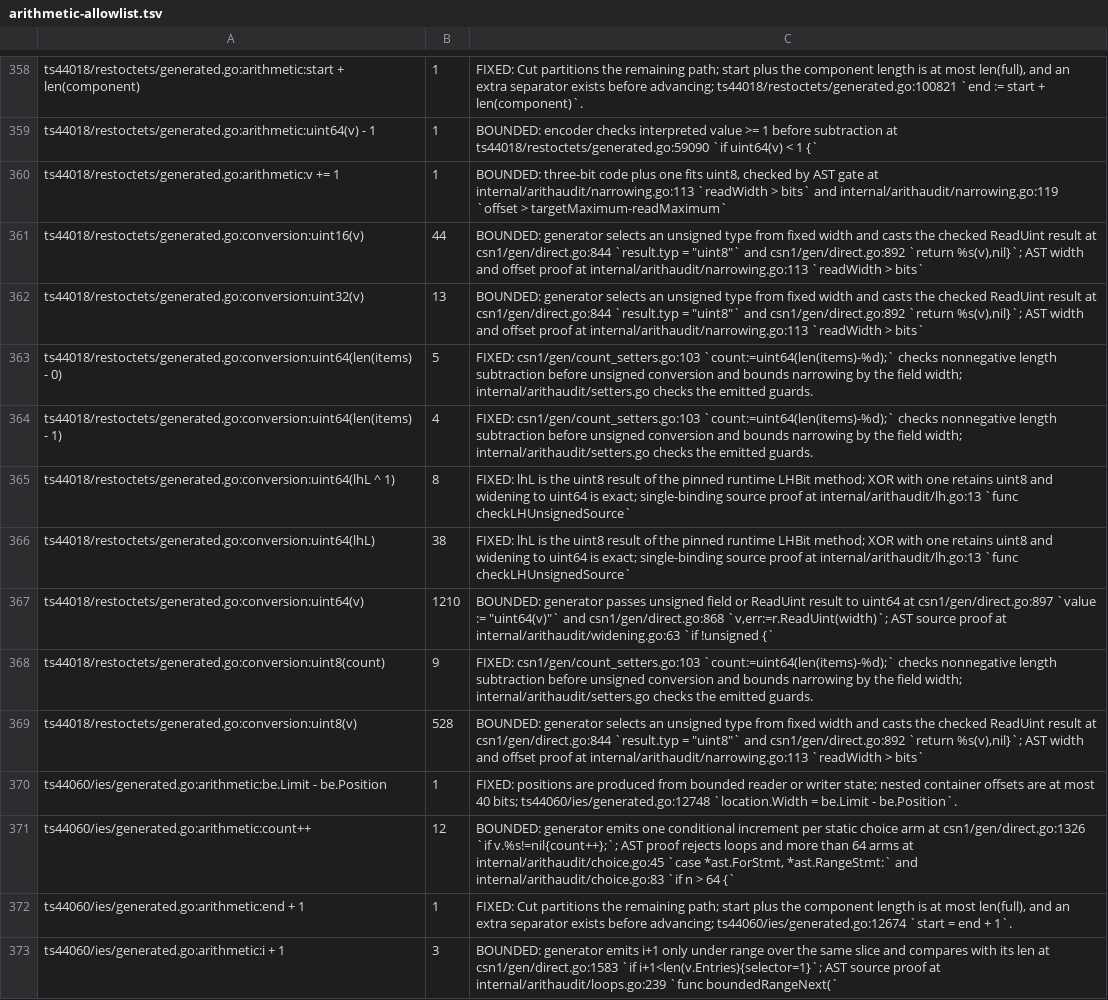
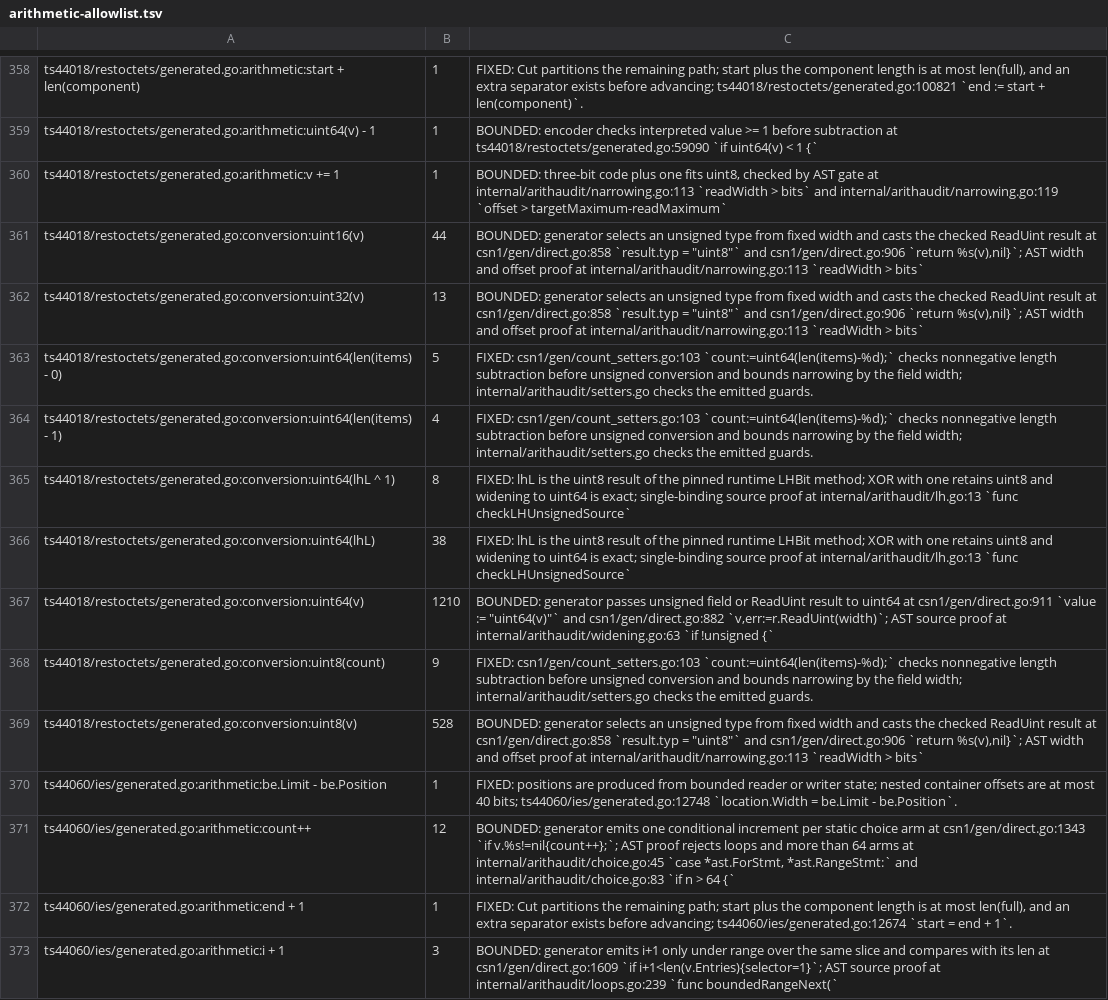
Before and after one commit to gomaja/go-csn1, a TSV file: arithmetic-allowlist.tsv, drawn as a sheet; only a part is shown, gaps mark what is left out; the diff covers the shown part only.

```diff
--- a/arithmetic-allowlist.tsv
+++ b/arithmetic-allowlist.tsv
@@ -360,4 +360,4 @@ ts44018/restoctets/generated.go:arithmetic:uint64(v) - 1	1	BOUNDED: encoder chec
 ts44018/restoctets/generated.go:arithmetic:v += 1	1	BOUNDED: three-bit code plus one fits uint8, checked by AST gate at internal/arithaudit/narrowing.go:113 `readWidth > bits` and internal/arithaudit/narrowing.go:119 `offset > targetMaximum-readMaximum`
-ts44018/restoctets/generated.go:conversion:uint16(v)	44	BOUNDED: generator selects an unsigned type from fixed width and casts the checked ReadUint result at csn1/gen/direct.go:844 `result.typ = "uint8"` and csn1/gen/direct.go:892 `return %s(v),nil}`; AST width and offset proof at internal/arithaudit/narrowing.go:113 `readWidth > bits`
-ts44018/restoctets/generated.go:conversion:uint32(v)	13	BOUNDED: generator selects an unsigned type from fixed width and casts the checked ReadUint result at csn1/gen/direct.go:844 `result.typ = "uint8"` and csn1/gen/direct.go:892 `return %s(v),nil}`; AST width and offset proof at internal/arithaudit/narrowing.go:113 `readWidth > bits`
+ts44018/restoctets/generated.go:conversion:uint16(v)	44	BOUNDED: generator selects an unsigned type from fixed width and casts the checked ReadUint result at csn1/gen/direct.go:858 `result.typ = "uint8"` and csn1/gen/direct.go:906 `return %s(v),nil}`; AST width and offset proof at internal/arithaudit/narrowing.go:113 `readWidth > bits`
+ts44018/restoctets/generated.go:conversion:uint32(v)	13	BOUNDED: generator selects an unsigned type from fixed width and casts the checked ReadUint result at csn1/gen/direct.go:858 `result.typ = "uint8"` and csn1/gen/direct.go:906 `return %s(v),nil}`; AST width and offset proof at internal/arithaudit/narrowing.go:113 `readWidth > bits`
 ts44018/restoctets/generated.go:conversion:uint64(len(items) - 0)	5	FIXED: csn1/gen/count_setters.go:103 `count:=uint64(len(items)-%d);` checks nonnegative length subtraction before unsigned conversion and bounds narrowing by the field width; internal/arithaudit/setters.go checks the emitted guards.
@@ -366,8 +366,8 @@ ts44018/restoctets/generated.go:conversion:uint64(lhL ^ 1)	8	FIXED: lhL is the u
 ts44018/restoctets/generated.go:conversion:uint64(lhL)	38	FIXED: lhL is the uint8 result of the pinned runtime LHBit method; XOR with one retains uint8 and widening to uint64 is exact; single-binding source proof at internal/arithaudit/lh.go:13 `func checkLHUnsignedSource`
-ts44018/restoctets/generated.go:conversion:uint64(v)	1210	BOUNDED: generator passes unsigned field or ReadUint result to uint64 at csn1/gen/direct.go:897 `value := "uint64(v)"` and csn1/gen/direct.go:868 `v,err:=r.ReadUint(width)`; AST source proof at internal/arithaudit/widening.go:63 `if !unsigned {`
+ts44018/restoctets/generated.go:conversion:uint64(v)	1210	BOUNDED: generator passes unsigned field or ReadUint result to uint64 at csn1/gen/direct.go:911 `value := "uint64(v)"` and csn1/gen/direct.go:882 `v,err:=r.ReadUint(width)`; AST source proof at internal/arithaudit/widening.go:63 `if !unsigned {`
 ts44018/restoctets/generated.go:conversion:uint8(count)	9	FIXED: csn1/gen/count_setters.go:103 `count:=uint64(len(items)-%d);` checks nonnegative length subtraction before unsigned conversion and bounds narrowing by the field width; internal/arithaudit/setters.go checks the emitted guards.
-ts44018/restoctets/generated.go:conversion:uint8(v)	528	BOUNDED: generator selects an unsigned type from fixed width and casts the checked ReadUint result at csn1/gen/direct.go:844 `result.typ = "uint8"` and csn1/gen/direct.go:892 `return %s(v),nil}`; AST width and offset proof at internal/arithaudit/narrowing.go:113 `readWidth > bits`
+ts44018/restoctets/generated.go:conversion:uint8(v)	528	BOUNDED: generator selects an unsigned type from fixed width and casts the checked ReadUint result at csn1/gen/direct.go:858 `result.typ = "uint8"` and csn1/gen/direct.go:906 `return %s(v),nil}`; AST width and offset proof at internal/arithaudit/narrowing.go:113 `readWidth > bits`
 ts44060/ies/generated.go:arithmetic:be.Limit - be.Position	1	FIXED: positions are produced from bounded reader or writer state; nested container offsets are at most 40 bits; ts44060/ies/generated.go:12748 `location.Width = be.Limit - be.Position`.
-ts44060/ies/generated.go:arithmetic:count++	12	BOUNDED: generator emits one conditional increment per static choice arm at csn1/gen/direct.go:1326 `if v.%s!=nil{count++};`; AST proof rejects loops and more than 64 arms at internal/arithaudit/choice.go:45 `case *ast.ForStmt, *ast.RangeStmt:` and internal/arithaudit/choice.go:83 `if n > 64 {`
+ts44060/ies/generated.go:arithmetic:count++	12	BOUNDED: generator emits one conditional increment per static choice arm at csn1/gen/direct.go:1343 `if v.%s!=nil{count++};`; AST proof rejects loops and more than 64 arms at internal/arithaudit/choice.go:45 `case *ast.ForStmt, *ast.RangeStmt:` and internal/arithaudit/choice.go:83 `if n > 64 {`
 ts44060/ies/generated.go:arithmetic:end + 1	1	FIXED: Cut partitions the remaining path; start plus the component length is at most len(full), and an extra separator exists before advancing; ts44060/ies/generated.go:12674 `start = end + 1`.
-ts44060/ies/generated.go:arithmetic:i + 1	3	BOUNDED: generator emits i+1 only under range over the same slice and compares with its len at csn1/gen/direct.go:1583 `if i+1<len(v.Entries){selector=1}`; AST source proof at internal/arithaudit/loops.go:239 `func boundedRangeNext(`
+ts44060/ies/generated.go:arithmetic:i + 1	3	BOUNDED: generator emits i+1 only under range over the same slice and compares with its len at csn1/gen/direct.go:1609 `if i+1<len(v.Entries){selector=1}`; AST source proof at internal/arithaudit/loops.go:239 `func boundedRangeNext(`
```
Also changed, not shown: 39 edited cells elsewhere in this file, 2 other files.
